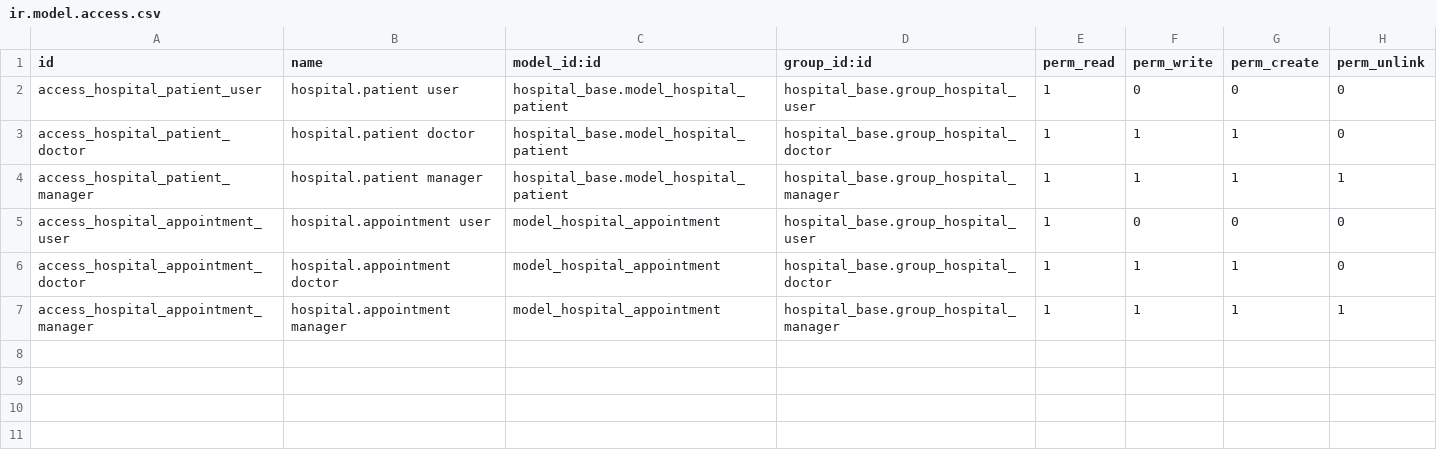
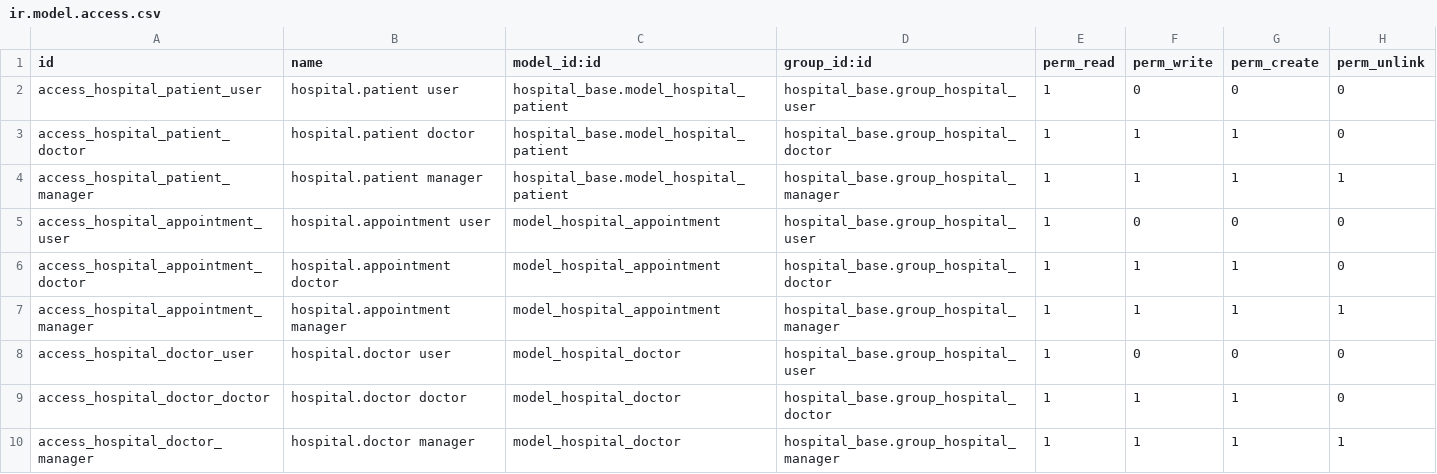
Before and after one commit to meerkhan-wick/hospital-management-odoo19-internship, a CSV file: hospital_base/security/ir.model.access.csv, drawn as a sheet; the diff names each change by its address in the sheet, - before the commit and + after, or states it on an @@ line.

Commit message:
feat: integrate hospital data with website

```diff
--- a/hospital_base/security/ir.model.access.csv
+++ b/hospital_base/security/ir.model.access.csv
+row 8: access_hospital_doctor_user | hospital.doctor user | model_hospital_doctor | hospital_base.group_hospital_user | 1 | 0 | 0 | 0
+row 9: access_hospital_doctor_doctor | hospital.doctor doctor | model_hospital_doctor | hospital_base.group_hospital_doctor | 1 | 1 | 1 | 0
+row 10: access_hospital_doctor_manager | hospital.doctor manager | model_hospital_doctor | hospital_base.group_hospital_manager | 1 | 1 | 1 | 1
```
Also changed, not shown: 9 other files.
